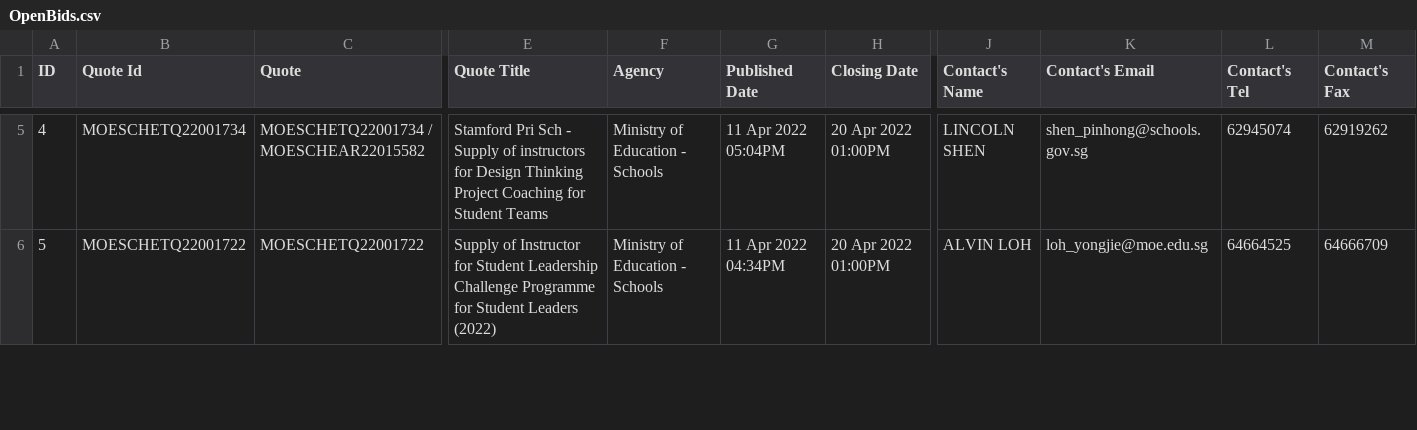
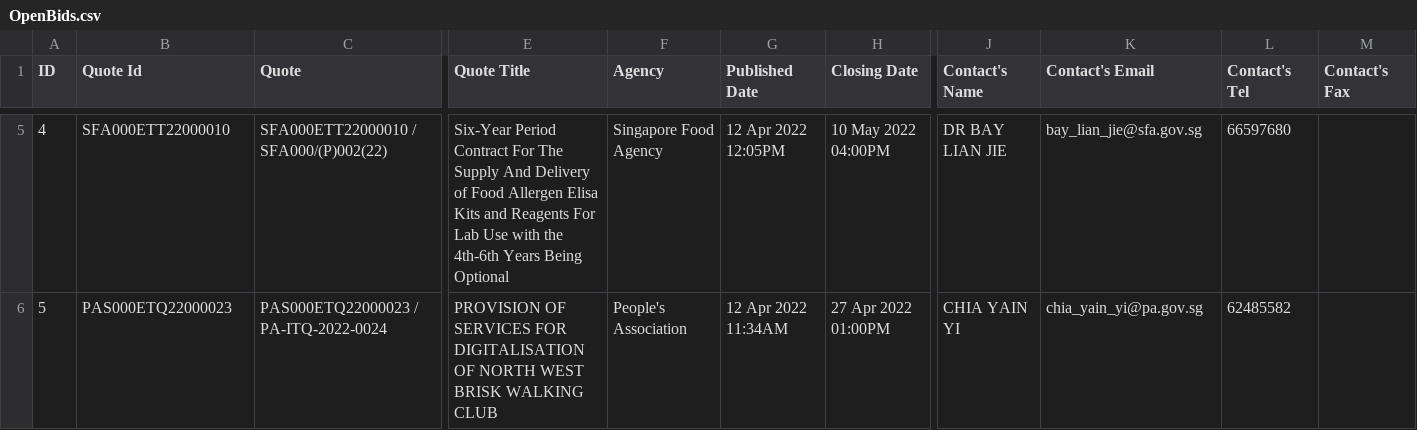
Before and after one commit to lambda100/sct9-diamond-proj1, a CSV file: output/OPEN/OpenBids.csv, drawn as a sheet; only a part is shown, gaps mark what is left out; the diff covers the shown part only; the diff names each change by its address in the sheet, - before the commit and + after, or states it on an @@ line.

```diff
--- a/output/OPEN/OpenBids.csv
+++ b/output/OPEN/OpenBids.csv
-B5 (Quote Id): MOESCHETQ22001734
+B5 (Quote Id): SFA000ETT22000010
-C5 (Quote): MOESCHETQ22001734 / MOESCHEAR22015582
+C5 (Quote): SFA000ETT22000010 / SFA000/(P)002(22)
-E5 (Quote Title): Stamford Pri Sch - Supply of instructors for Design Thinking Project Coaching for Student Teams
+E5 (Quote Title): Six-Year Period Contract For The Supply And Delivery of Food Allergen Elisa Kits and Reagents For Lab Use with the 4th-6th Years Being Optional
-F5 (Agency): Ministry of Education - Schools
+F5 (Agency): Singapore Food Agency
-G5 (Published Date): 11 Apr 2022 05:04PM
+G5 (Published Date): 12 Apr 2022 12:05PM
-H5 (Closing Date): 20 Apr 2022 01:00PM
+H5 (Closing Date): 10 May 2022 04:00PM
-J5 (Contact's Name): LINCOLN SHEN
+J5 (Contact's Name): DR BAY LIAN JIE
-K5 (Contact's Email): shen_pinhong@schools.gov.sg
+K5 (Contact's Email): bay_lian_jie@sfa.gov.sg
-L5 (Contact's Tel): 62945074
+L5 (Contact's Tel): 66597680
-M5 (Contact's Fax): 62919262
+M5 (Contact's Fax): (empty)
-B6 (Quote Id): MOESCHETQ22001722
+B6 (Quote Id): PAS000ETQ22000023
-C6 (Quote): MOESCHETQ22001722
+C6 (Quote): PAS000ETQ22000023 / PA-ITQ-2022-0024
-E6 (Quote Title): Supply of Instructor for Student Leadership Challenge Programme for Student Leaders (2022)
+E6 (Quote Title): PROVISION OF SERVICES FOR DIGITALISATION OF NORTH WEST BRISK WALKING CLUB
-F6 (Agency): Ministry of Education - Schools
+F6 (Agency): People's Association
-G6 (Published Date): 11 Apr 2022 04:34PM
+G6 (Published Date): 12 Apr 2022 11:34AM
-H6 (Closing Date): 20 Apr 2022 01:00PM
+H6 (Closing Date): 27 Apr 2022 01:00PM
-J6 (Contact's Name): ALVIN LOH
+J6 (Contact's Name): CHIA YAIN YI
-K6 (Contact's Email): loh_yongjie@moe.edu.sg
+K6 (Contact's Email): chia_yain_yi@pa.gov.sg
-L6 (Contact's Tel): 64664525
+L6 (Contact's Tel): 62485582
-M6 (Contact's Fax): 64666709
+M6 (Contact's Fax): (empty)
```
Also changed, not shown: 91 edited cells elsewhere in this file, 16 other files.
